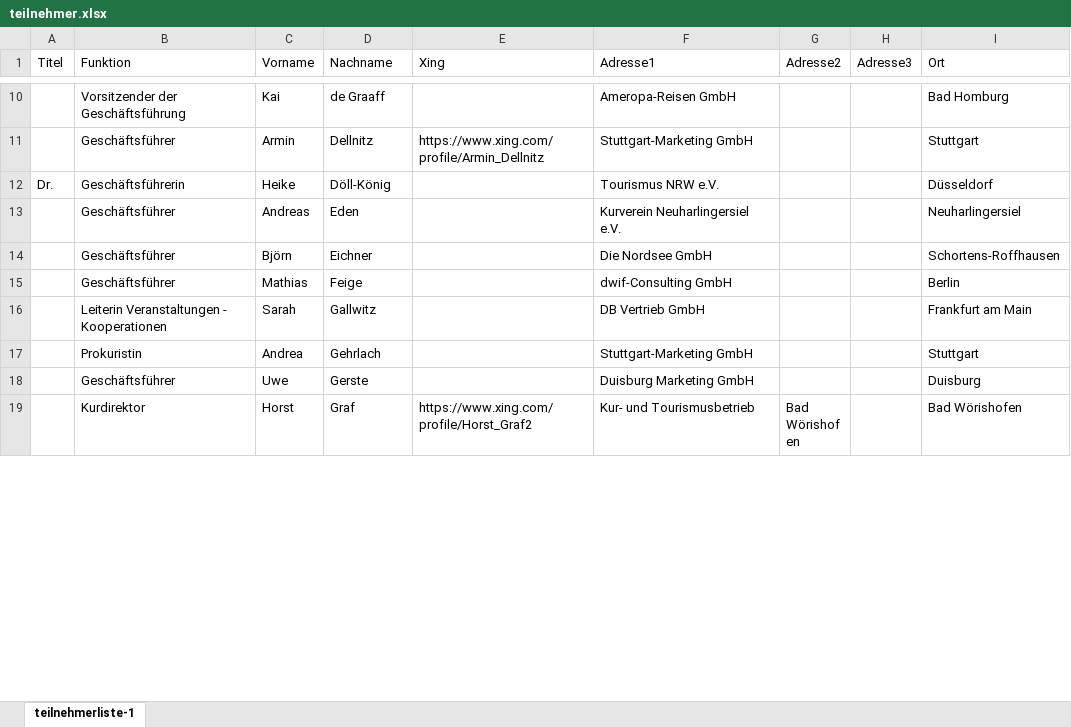
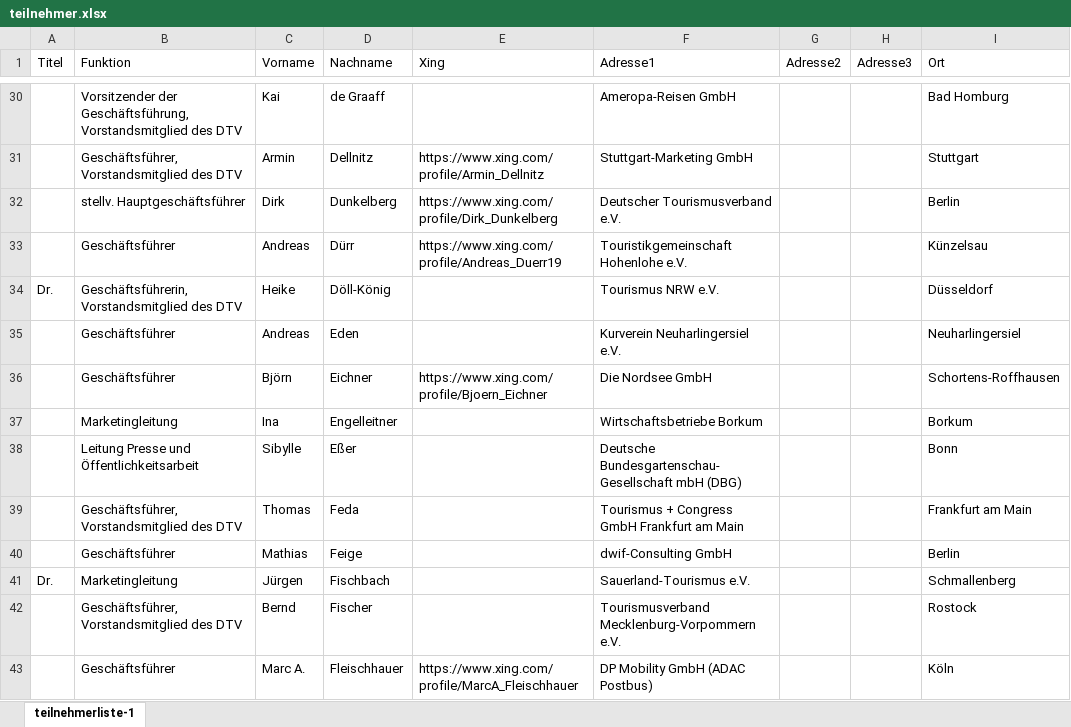
Before and after one commit to scapin01/webapptemplate, an Excel workbook: docs/teilnehmer.xlsx, sheet teilnehmerliste-1, drawn as a sheet; only a part is shown, gaps mark what is left out; the shorter side is filled out with more unchanged rows; values as stored, in another font and other column widths than the file's, no cell formats; addresses are those after the commit; the diff covers the shown part only; the diff names each change by its address in the sheet, - before the commit and + after, or states it on an @@ line.

```diff
--- a/docs/teilnehmer.xlsx (sheet teilnehmerliste-1)
+++ b/docs/teilnehmer.xlsx (sheet teilnehmerliste-1)
-B30 (Funktion): Vorsitzender der Geschäftsführung
+B30 (Funktion): Vorsitzender der Geschäftsführung, Vorstandsmitglied des DTV
-B31 (Funktion): Geschäftsführer
+B31 (Funktion): Geschäftsführer, Vorstandsmitglied des DTV
+row 32:  | stellv. Hauptgeschäftsführer | Dirk | Dunkelberg | https://www.xing.com/profile/Dirk_Dunkelberg | Deutscher Tourismusverband e.V. |  |  | Berlin
+row 33:  | Geschäftsführer | Andreas | Dürr | https://www.xing.com/profile/Andreas_Duerr19 | Touristikgemeinschaft Hohenlohe e.V. |  |  | Künzelsau
-B34 (Funktion): Geschäftsführerin
+B34 (Funktion): Geschäftsführerin, Vorstandsmitglied des DTV
-E36 (Xing): (empty)
+E36 (Xing): https://www.xing.com/profile/Bjoern_Eichner
+row 37:  | Marketingleitung | Ina | Engelleitner |  | Wirtschaftsbetriebe Borkum |  |  | Borkum
+row 38:  | Leitung Presse und Öffentlichkeitsarbeit | Sibylle | Eßer |  | Deutsche Bundesgartenschau-Gesellschaft mbH (DBG) |  |  | Bonn
+row 39:  | Geschäftsführer, Vorstandsmitglied des DTV | Thomas | Feda |  | Tourismus + Congress GmbH Frankfurt am Main |  |  | Frankfurt am Main
+row 41: Dr. | Marketingleitung | Jürgen | Fischbach |  | Sauerland-Tourismus e.V. |  |  | Schmallenberg
+row 42:  | Geschäftsführer, Vorstandsmitglied des DTV | Bernd | Fischer |  | Tourismusverband Mecklenburg-Vorpommern e.V. |  |  | Rostock
+row 43:  | Geschäftsführer | Marc A. | Fleischhauer | https://www.xing.com/profile/MarcA_Fleischhauer | DP Mobility GmbH (ADAC Postbus) |  |  | Köln
```
Also changed, not shown: 145 added rows, 4 removed rows and 33 edited cells elsewhere in this sheet, cell formats, docs/aussteller.xlsx, 22 other files.
